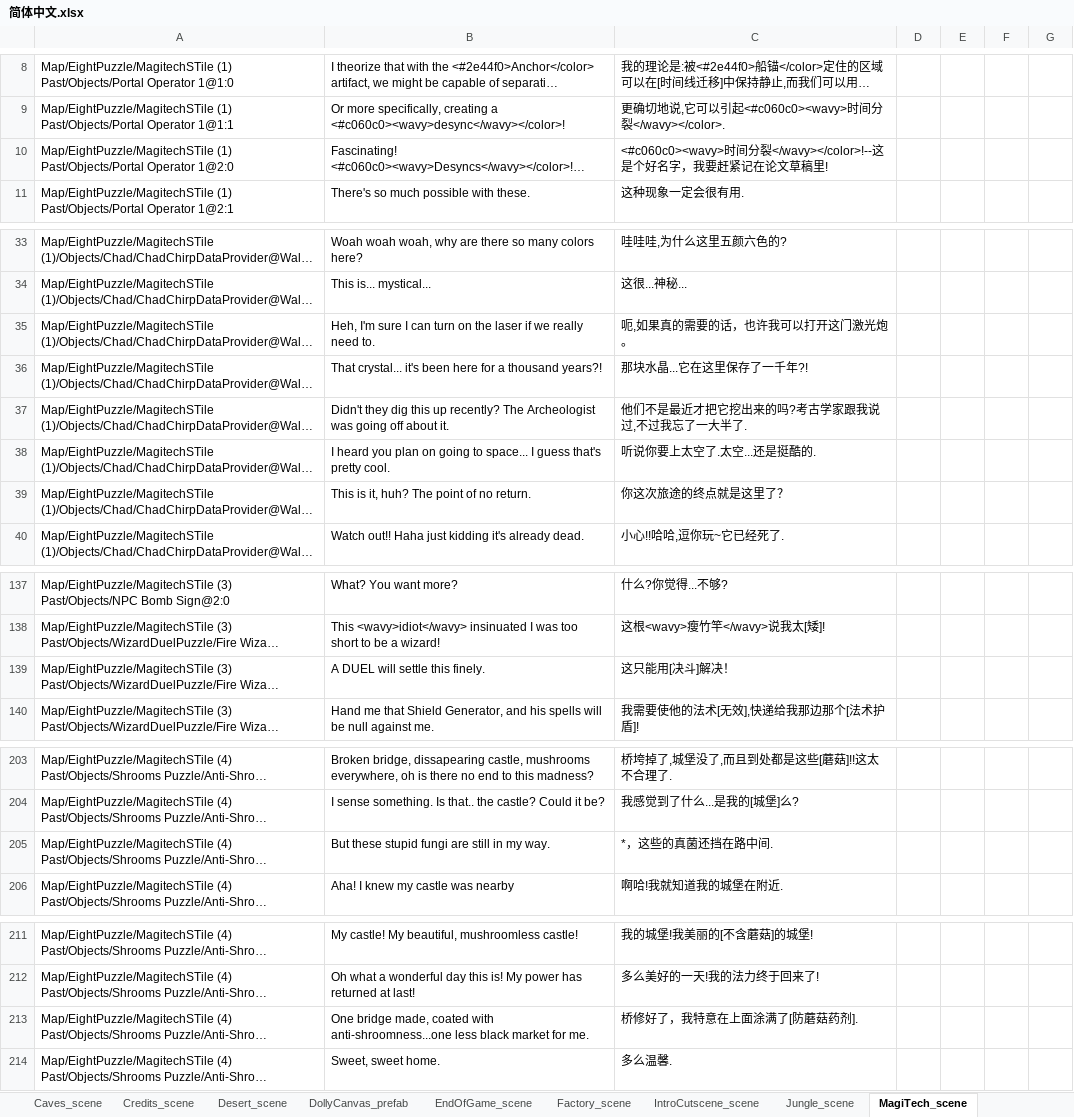
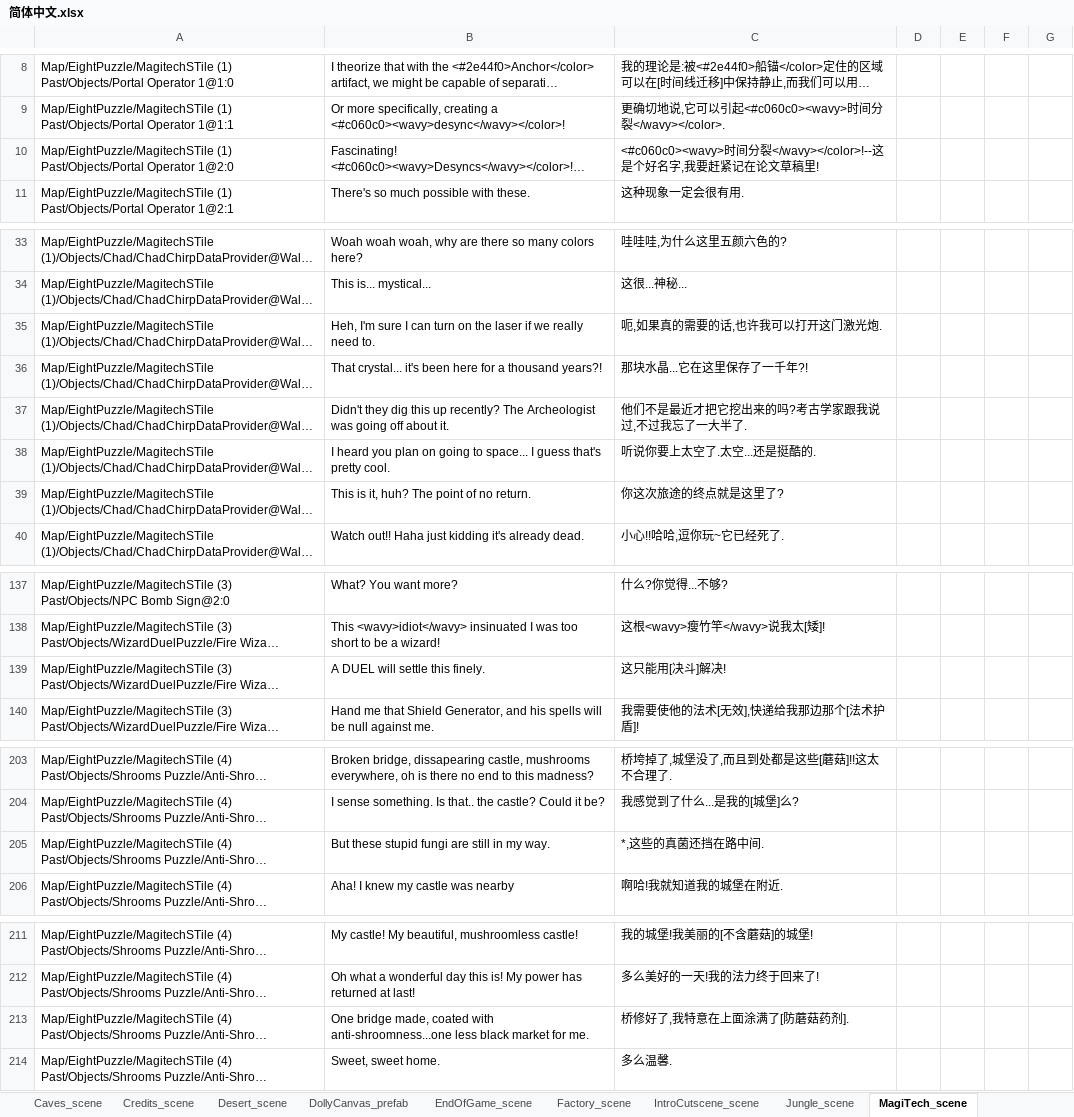
Before and after one commit to alanrtao/SliderCN, an Excel workbook: 简体中文.xlsx, sheet MagiTech_scene, drawn as a sheet; only a part is shown, gaps mark what is left out; long unchanged cells end in …; values as stored, in another font and other column widths than the file's, no borders; the diff covers the shown part only; the diff names each change by its address in the sheet, - before the commit and + after, or states it on an @@ line.

```diff
--- a/简体中文.xlsx (sheet MagiTech_scene)
+++ b/简体中文.xlsx (sheet MagiTech_scene)
-C10: …个好名字，我要赶紧…
+C10: …个好名字,我要赶紧…
-C35: 呃,如果真的需要的话，也许我可以打开这门激光炮。
+C35: 呃,如果真的需要的话,也许我可以打开这门激光炮.
-C39: 你这次旅途的终点就是这里了？
+C39: 你这次旅途的终点就是这里了?
-C139: 这只能用[决斗]解决！
+C139: 这只能用[决斗]解决!
-C205: *，这些的真菌还挡在路中间.
+C205: *,这些的真菌还挡在路中间.
-C213: 桥修好了，我特意在上面涂满了[防蘑菇药剂].
+C213: 桥修好了,我特意在上面涂满了[防蘑菇药剂].
```
Also changed, not shown: 4 edited cells elsewhere in this sheet, 3 other files.
